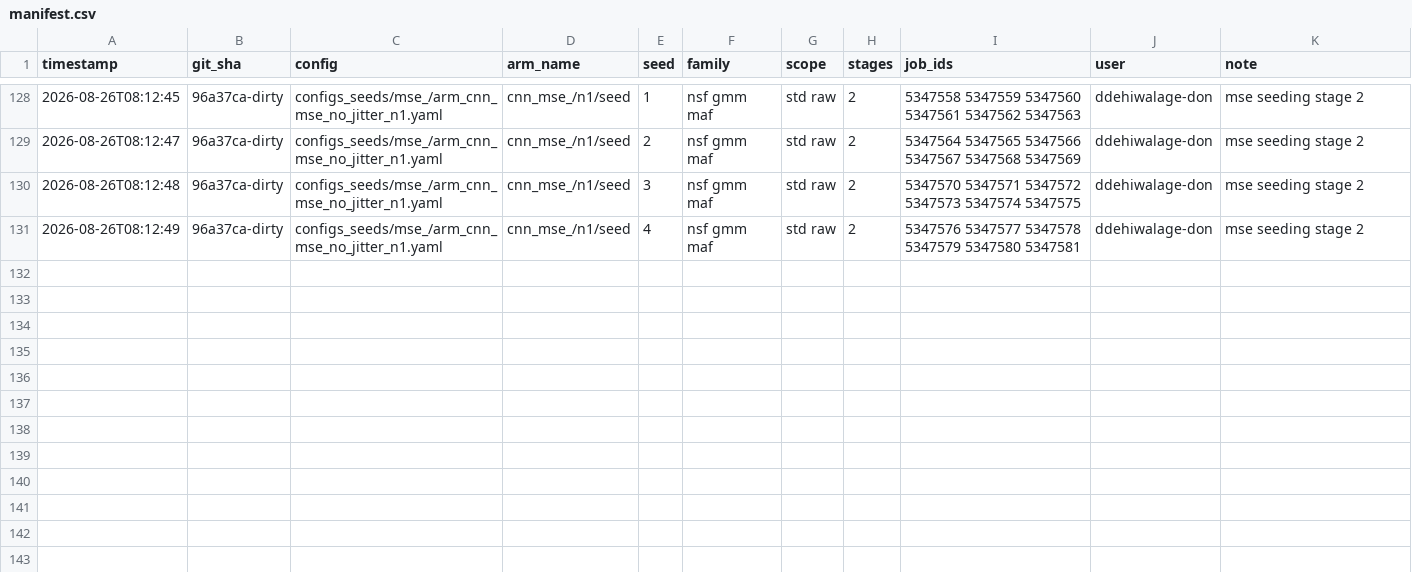
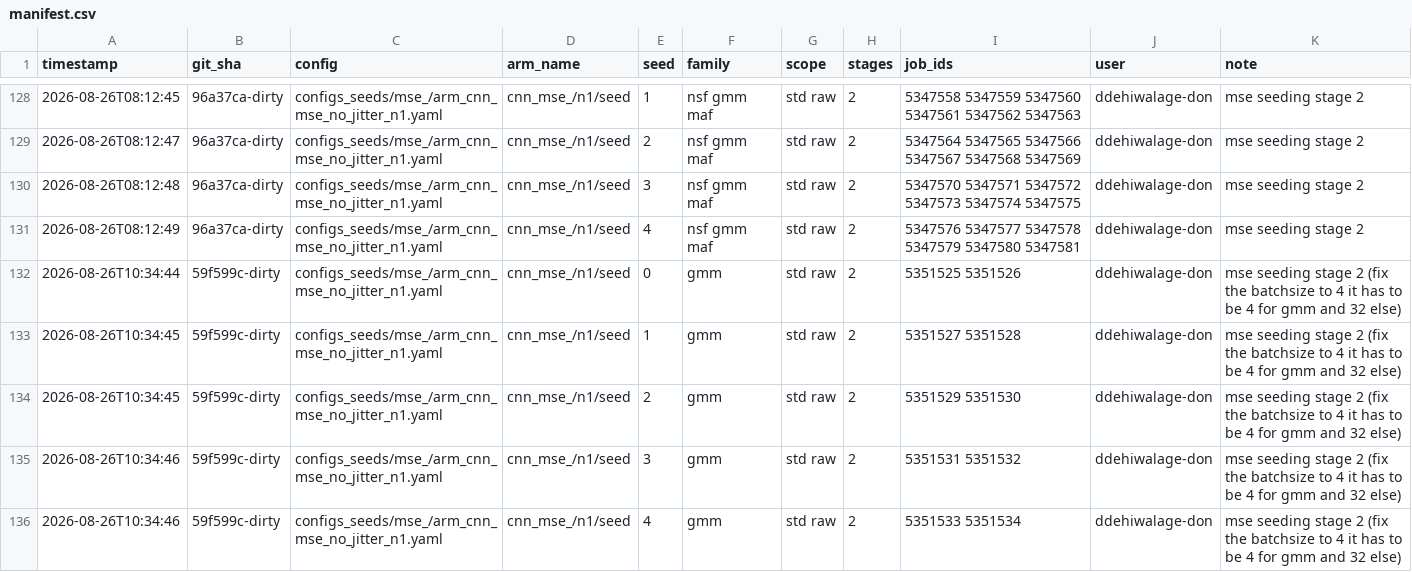
Before and after one commit to Dilru1/21cm-sbi-vmim, a CSV file: experiments/manifest.csv, drawn as a sheet; only a part is shown, gaps mark what is left out; the diff names each change by its address in the sheet, - before the commit and + after, or states it on an @@ line.

Commit message:
Log sweep: cnn_mse_/n1/seed gmm/std raw seeds [0, 1, 2, 3, 4] stages=2 @ 59f599c-dirty

```diff
--- a/experiments/manifest.csv
+++ b/experiments/manifest.csv
+row 132: 2026-08-26T10:34:44 | 59f599c-dirty | configs_seeds/mse_/arm_cnn_mse_no_jitter_n1.yaml | cnn_mse_/n1/seed | 0 | gmm | std raw | 2 | 5351525 5351526 | ddehiwalage-don | mse seeding stage 2 (fix the batchsize to 4 it has to be 4 for gmm and 32 else)
+row 133: 2026-08-26T10:34:45 | 59f599c-dirty | configs_seeds/mse_/arm_cnn_mse_no_jitter_n1.yaml | cnn_mse_/n1/seed | 1 | gmm | std raw | 2 | 5351527 5351528 | ddehiwalage-don | mse seeding stage 2 (fix the batchsize to 4 it has to be 4 for gmm and 32 else)
+row 134: 2026-08-26T10:34:45 | 59f599c-dirty | configs_seeds/mse_/arm_cnn_mse_no_jitter_n1.yaml | cnn_mse_/n1/seed | 2 | gmm | std raw | 2 | 5351529 5351530 | ddehiwalage-don | mse seeding stage 2 (fix the batchsize to 4 it has to be 4 for gmm and 32 else)
+row 135: 2026-08-26T10:34:46 | 59f599c-dirty | configs_seeds/mse_/arm_cnn_mse_no_jitter_n1.yaml | cnn_mse_/n1/seed | 3 | gmm | std raw | 2 | 5351531 5351532 | ddehiwalage-don | mse seeding stage 2 (fix the batchsize to 4 it has to be 4 for gmm and 32 else)
+row 136: 2026-08-26T10:34:46 | 59f599c-dirty | configs_seeds/mse_/arm_cnn_mse_no_jitter_n1.yaml | cnn_mse_/n1/seed | 4 | gmm | std raw | 2 | 5351533 5351534 | ddehiwalage-don | mse seeding stage 2 (fix the batchsize to 4 it has to be 4 for gmm and 32 else)
```
